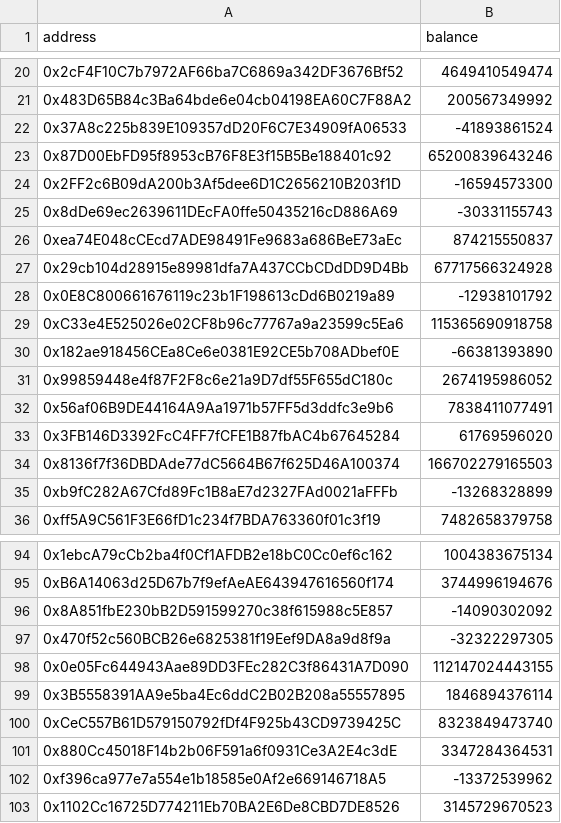
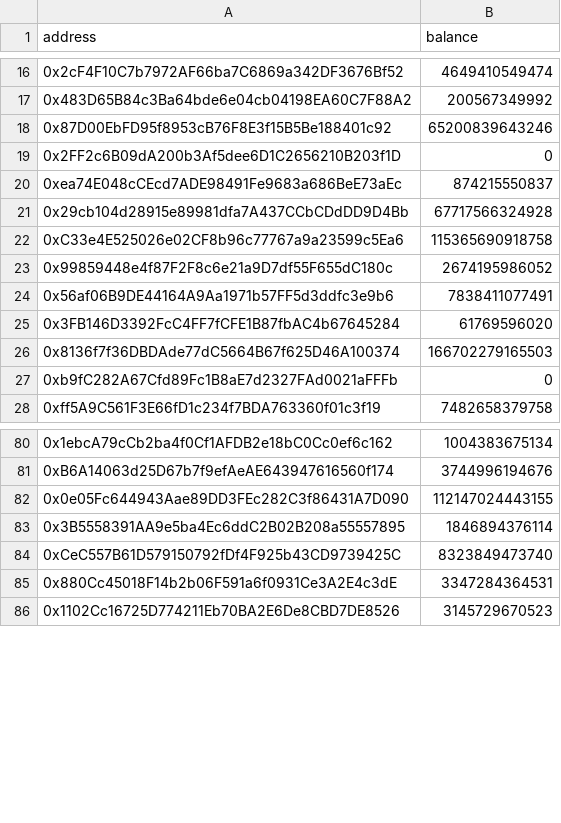
Before and after one commit to mathisbeauty/snapshot-scraper, a CSV file: cache/agi_stake/4.csv, drawn as a sheet; only a part is shown, gaps mark what is left out; removed rows and columns are numbered as before the commit, all else as after; the diff covers the shown part only; the diff names each change by its address in the sheet, - before the commit and + after, or states it on an @@ line.

```diff
--- a/cache/agi_stake/4.csv
+++ b/cache/agi_stake/4.csv
-row 22: 0x37A8c225b839E109357dD20F6C7E34909fA06533 | -41893861524
-B19 (balance): -16594573300
+B19 (balance): 0
-row 25: 0x8dDe69ec2639611DEcFA0ffe50435216cD886A69 | -30331155743
-row 28: 0x0E8C800661676119c23b1F198613cDd6B0219a89 | -12938101792
-row 30: 0x182ae918456CEa8Ce6e0381E92CE5b708ADbef0E | -66381393890
-B27 (balance): -13268328899
+B27 (balance): 0
-row 96: 0x8A851fbE230bB2D591599270c38f615988c5E857 | -14090302092
-row 97: 0x470f52c560BCB26e6825381f19Eef9DA8a9d8f9a | -32322297305
-row 102: 0xf396ca977e7a554e1b18585e0Af2e669146718A5 | -13372539962
```
Also changed, not shown: 27 removed rows, 2 moved rows and 10 edited cells elsewhere in this file, cache/agi_stake/2.csv, cache/agi_stake/3.csv, 12 other files.
